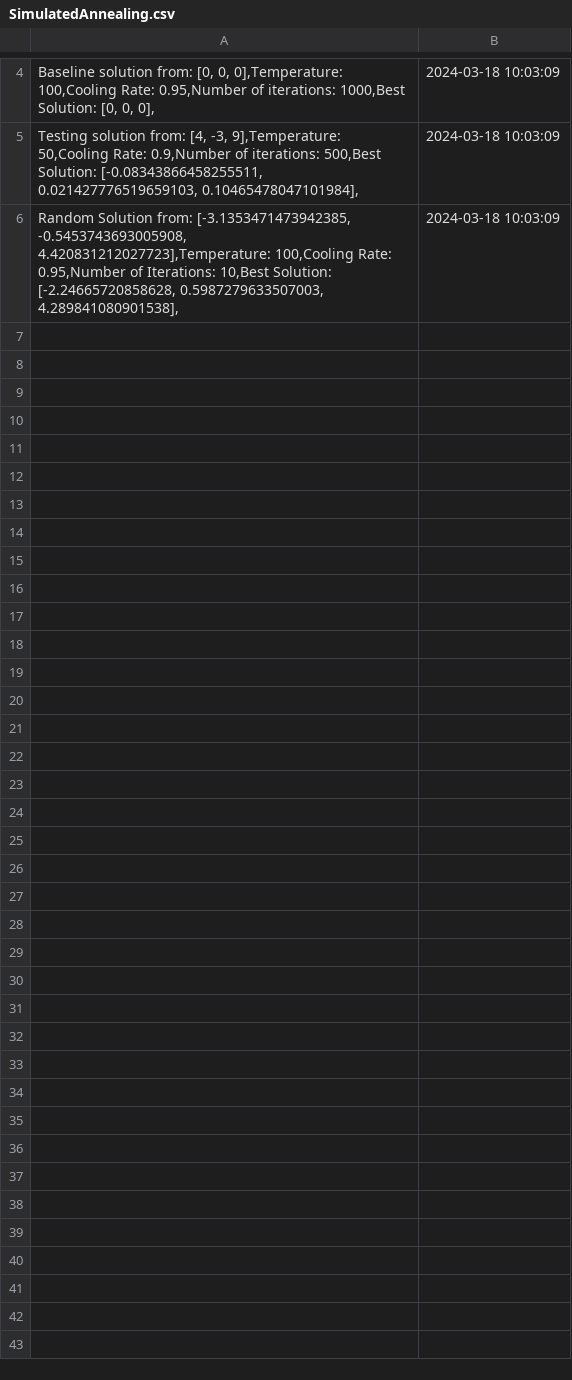
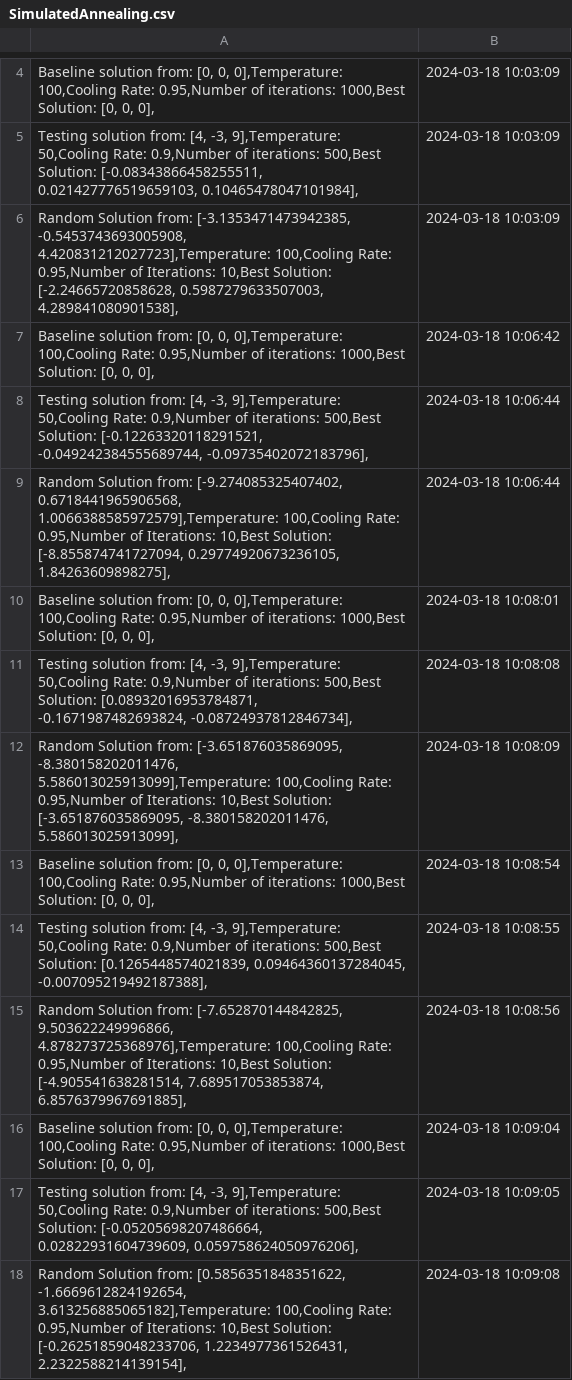
Before and after one commit to AnnieBonav/AISemesterStuff, a CSV file: SphereFunction/SimulatedAnnealing.csv, drawn as a sheet; only a part is shown, gaps mark what is left out; the diff names each change by its address in the sheet, - before the commit and + after, or states it on an @@ line.

Commit message:
Adds implementation for visualization in Simmulated Annealing

```diff
--- a/SphereFunction/SimulatedAnnealing.csv
+++ b/SphereFunction/SimulatedAnnealing.csv
+row 7: Baseline solution from: [0, 0, 0],Temperature: 100,Cooling Rate: 0.95,Number of iterations: 1000,Best Solution: [0, 0, 0], | 2024-03-18 10:06:42
+row 8: Testing solution from: [4, -3, 9],Temperature: 50,Cooling Rate: 0.9,Number of iterations: 500,Best Solution: [-0.12263320118291521, -0.049242384555689744, -0.09735402072183796], | 2024-03-18 10:06:44
+row 9: Random Solution from: [-9.274085325407402, 0.6718441965906568, 1.0066388585972579],Temperature: 100,Cooling Rate: 0.95,Number of Iterations: 10,Best Solution: [-8.855874741727094, 0.29774920673236105, 1.84263609898275], | 2024-03-18 10:06:44
+row 10: Baseline solution from: [0, 0, 0],Temperature: 100,Cooling Rate: 0.95,Number of iterations: 1000,Best Solution: [0, 0, 0], | 2024-03-18 10:08:01
+row 11: Testing solution from: [4, -3, 9],Temperature: 50,Cooling Rate: 0.9,Number of iterations: 500,Best Solution: [0.08932016953784871, -0.1671987482693824, -0.08724937812846734], | 2024-03-18 10:08:08
+row 12: Random Solution from: [-3.651876035869095, -8.380158202011476, 5.586013025913099],Temperature: 100,Cooling Rate: 0.95,Number of Iterations: 10,Best Solution: [-3.651876035869095, -8.380158202011476, 5.586013025913099], | 2024-03-18 10:08:09
+row 13: Baseline solution from: [0, 0, 0],Temperature: 100,Cooling Rate: 0.95,Number of iterations: 1000,Best Solution: [0, 0, 0], | 2024-03-18 10:08:54
+row 14: Testing solution from: [4, -3, 9],Temperature: 50,Cooling Rate: 0.9,Number of iterations: 500,Best Solution: [0.1265448574021839, 0.09464360137284045, -0.007095219492187388], | 2024-03-18 10:08:55
+row 15: Random Solution from: [-7.652870144842825, 9.503622249996866, 4.878273725368976],Temperature: 100,Cooling Rate: 0.95,Number of Iterations: 10,Best Solution: [-4.905541638281514, 7.689517053853874, 6.8576379967691885], | 2024-03-18 10:08:56
+row 16: Baseline solution from: [0, 0, 0],Temperature: 100,Cooling Rate: 0.95,Number of iterations: 1000,Best Solution: [0, 0, 0], | 2024-03-18 10:09:04
+row 17: Testing solution from: [4, -3, 9],Temperature: 50,Cooling Rate: 0.9,Number of iterations: 500,Best Solution: [-0.05205698207486664, 0.02822931604739609, 0.059758624050976206], | 2024-03-18 10:09:05
+row 18: Random Solution from: [0.5856351848351622, -1.6669612824192654, 3.613256885065182],Temperature: 100,Cooling Rate: 0.95,Number of Iterations: 10,Best Solution: [-0.26251859048233706, 1.2234977361526431, 2.2322588214139154], | 2024-03-18 10:09:08
```
Also changed, not shown: 1 other file.
